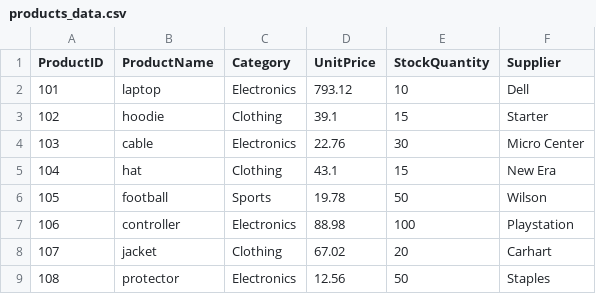
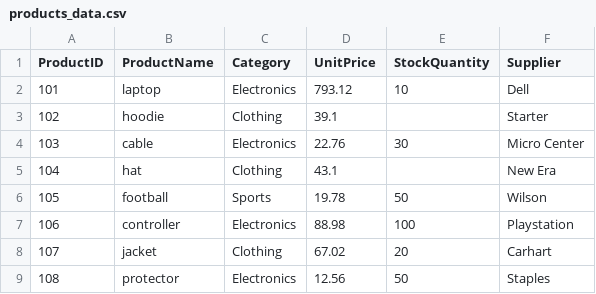
Before and after one commit to mharg405/smart-store-marco, a CSV file: data/raw/products_data.csv, drawn as a sheet.

```diff
--- a/data/raw/products_data.csv
+++ b/data/raw/products_data.csv
@@ -2,5 +2,5 @@ ProductID,ProductName,Category,UnitPrice,StockQuantity,Supplier
 101,laptop,Electronics,793.12,10,Dell
-102,hoodie,Clothing,39.1,15,Starter
+102,hoodie,Clothing,39.1,,Starter
 103,cable,Electronics,22.76,30,Micro Center
-104,hat,Clothing,43.1,15,New Era
+104,hat,Clothing,43.1,,New Era
 105,football,Sports,19.78,50,Wilson
```
Also changed, not shown: data/raw/customers_data.csv, data/raw/sales_data.csv.
